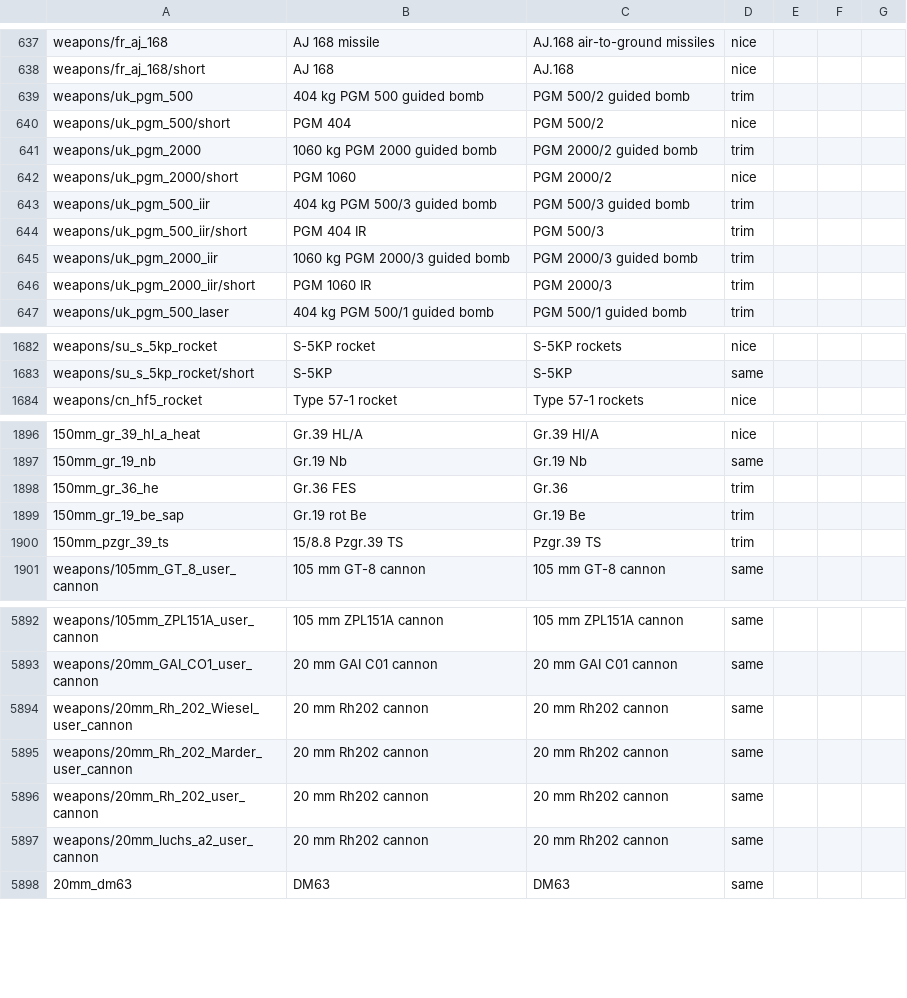
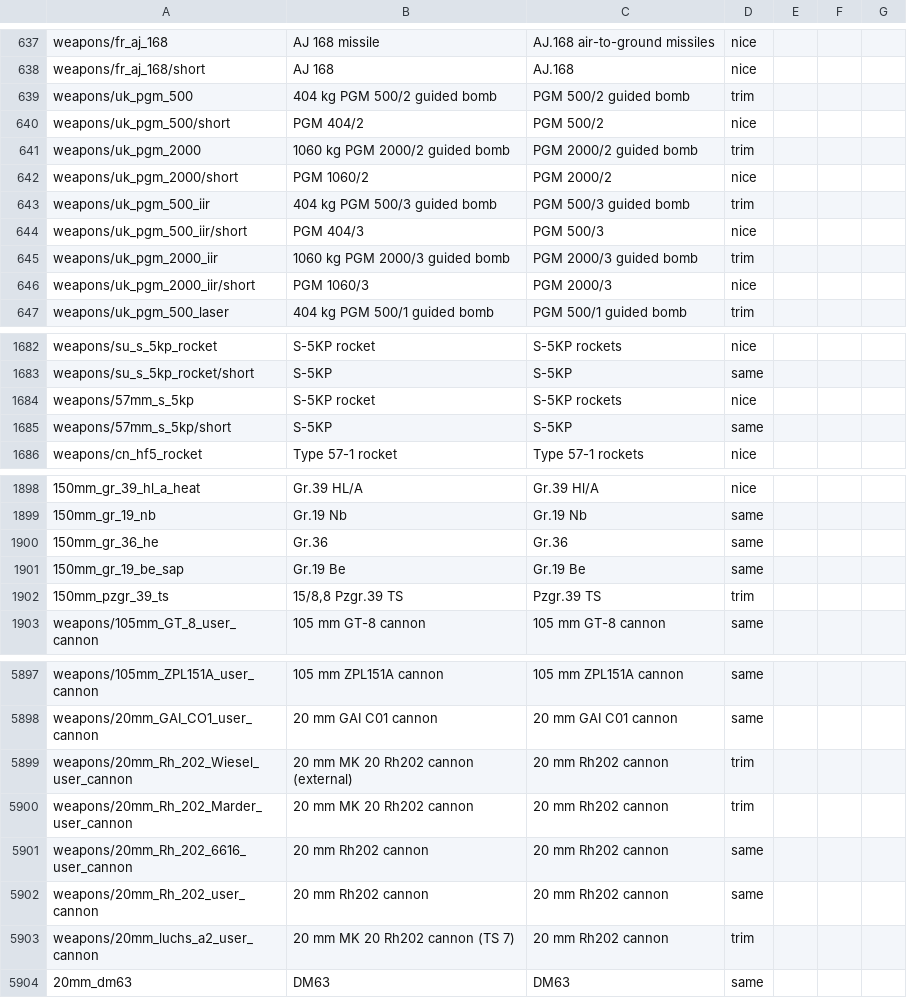
Before and after one commit to mikechuy/SCAM, a CSV file: units_weaponry.csv, drawn as a sheet; only a part is shown, gaps mark what is left out; addresses are those after the commit; the diff covers the shown part only; the diff names each change by its address in the sheet, - before the commit and + after, or states it on an @@ line.

```diff
--- a/units_weaponry.csv
+++ b/units_weaponry.csv
-B639: 404 kg PGM 500 guided bomb
+B639: 404 kg PGM 500/2 guided bomb
-B640: PGM 404
+B640: PGM 404/2
-B641: 1060 kg PGM 2000 guided bomb
+B641: 1060 kg PGM 2000/2 guided bomb
-B642: PGM 1060
+B642: PGM 1060/2
-B644: PGM 404 IR
+B644: PGM 404/3
-D644: trim
+D644: nice
-B646: PGM 1060 IR
+B646: PGM 1060/3
-D646: trim
+D646: nice
+row 1684: weapons/57mm_s_5kp | S-5KP rocket | S-5KP rockets | nice
+row 1685: weapons/57mm_s_5kp/short | S-5KP | S-5KP | same
-B1900: Gr.36 FES
+B1900: Gr.36
-D1900:D1901: trim
+D1900:D1901: same
-B1901: Gr.19 rot Be
+B1901: Gr.19 Be
-B1902: 15/8.8 Pzgr.39 TS
+B1902: 15/8,8 Pzgr.39 TS
-B5899: 20 mm Rh202 cannon
+B5899: 20 mm MK 20 Rh202 cannon (external)
-D5899:D5900: same
+D5899:D5900: trim
-B5900: 20 mm Rh202 cannon
+B5900: 20 mm MK 20 Rh202 cannon
+row 5901: weapons/20mm_Rh_202_6616_user_cannon | 20 mm Rh202 cannon | 20 mm Rh202 cannon | same
-B5903: 20 mm Rh202 cannon
+B5903: 20 mm MK 20 Rh202 cannon (TS 7)
-D5903: same
+D5903: trim
```
Also changed, not shown: 4 added rows and 31 edited cells elsewhere in this file, controls.csv, menu.csv, 3 other files.
